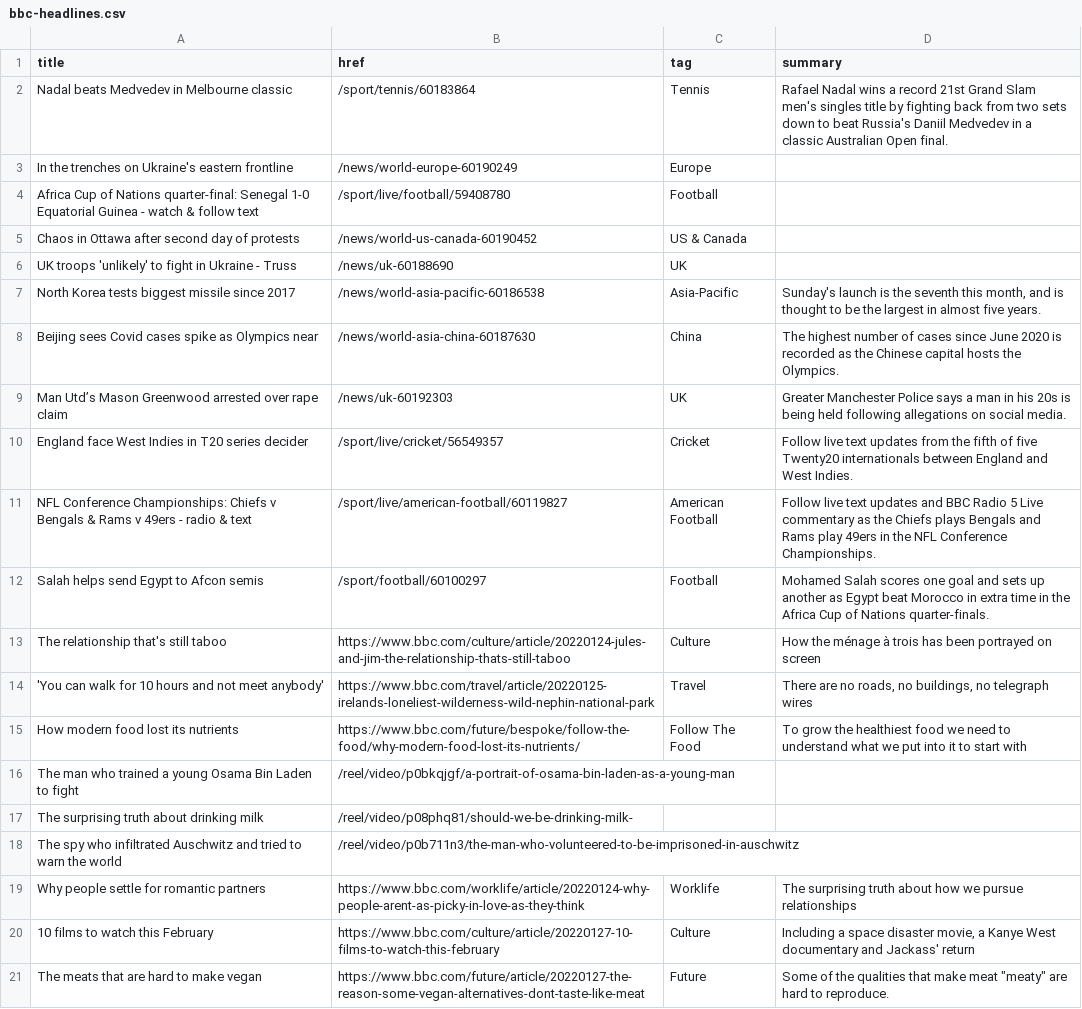
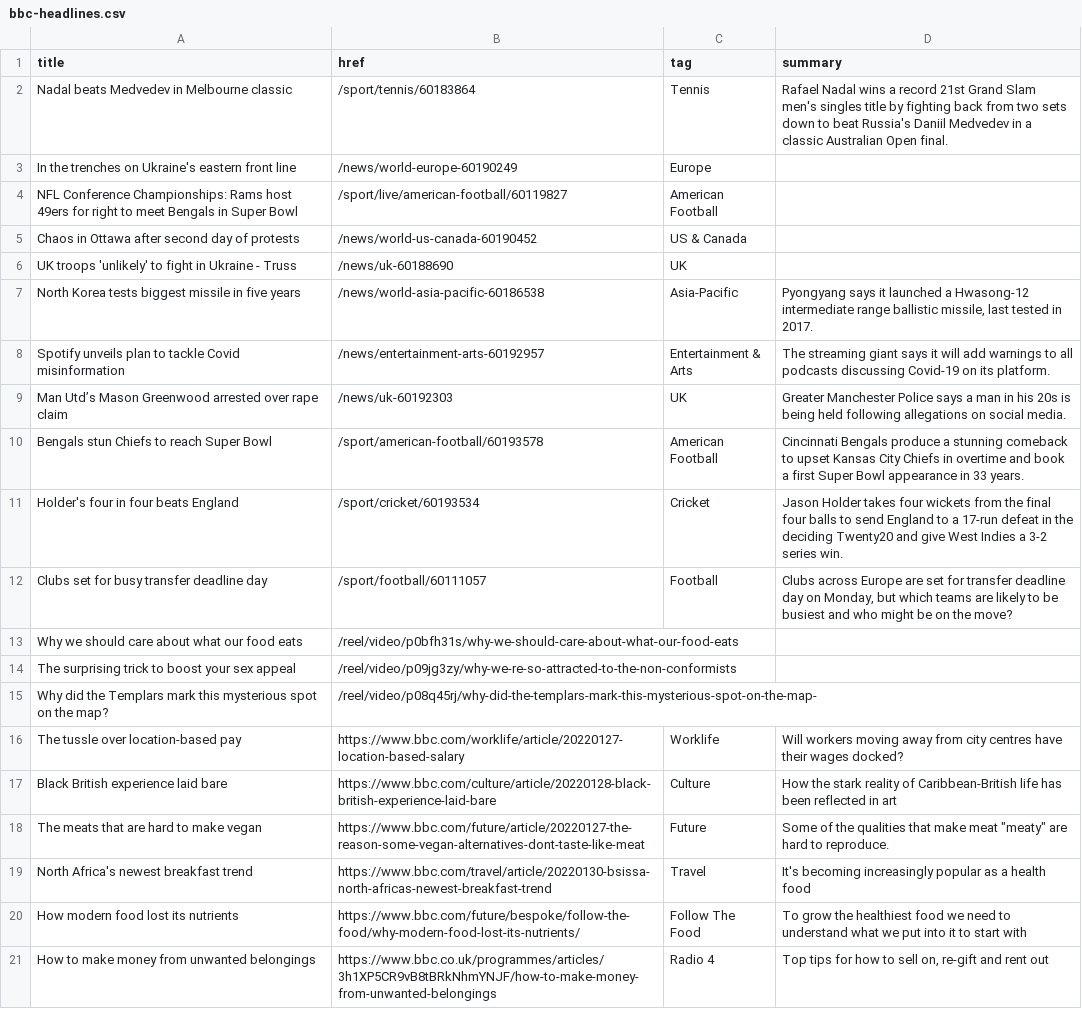
Before and after one commit to jsoma/autoscraper-changes, a CSV file: bbc-headlines.csv, drawn as a sheet; only a part is shown; the shorter side is filled out with more unchanged rows; the diff covers the shown part only.

```diff
--- a/bbc-headlines.csv
+++ b/bbc-headlines.csv
@@ -2,20 +2,19 @@ title,href,tag,summary
 Nadal beats Medvedev in Melbourne classic,/sport/tennis/60183864,Tennis,Rafael Nadal wins a record 21st Grand Slam men's singles title by fighting back from two sets down to beat Russia's Daniil Medvedev in a classic Australian Open final.
-In the trenches on Ukraine's eastern frontline,/news/world-europe-60190249,Europe,
-Africa Cup of Nations quarter-final: Senegal 1-0 Equatorial Guinea - watch & follow text,/sport/live/football/59408780,Football,
+In the trenches on Ukraine's eastern front line,/news/world-europe-60190249,Europe,
+NFL Conference Championships: Rams host 49ers for right to meet Bengals in Super Bowl,/sport/live/american-football/60119827,American Football,
 Chaos in Ottawa after second day of protests,/news/world-us-canada-60190452,US & Canada,
 UK troops 'unlikely' to fight in Ukraine - Truss,/news/uk-60188690,UK,
-North Korea tests biggest missile since 2017,/news/world-asia-pacific-60186538,Asia-Pacific,"Sunday's launch is the seventh this month, and is thought to be the largest in almost five years."
-Beijing sees Covid cases spike as Olympics near,/news/world-asia-china-60187630,China,The highest number of cases since June 2020 is recorded as the Chinese capital hosts the Olympics.
+North Korea tests biggest missile in five years,/news/world-asia-pacific-60186538,Asia-Pacific,"Pyongyang says it launched a Hwasong-12 intermediate range ballistic missile, last tested in 2017."
+Spotify unveils plan to tackle Covid misinformation,/news/entertainment-arts-60192957,Entertainment & Arts,The streaming giant says it will add warnings to all podcasts discussing Covid-19 on its platform.
 Man Utd’s Mason Greenwood arrested over rape claim,/news/uk-60192303,UK,Greater Manchester Police says a man in his 20s is being held following allegations on social media.
-England face West Indies in T20 series decider,/sport/live/cricket/56549357,Cricket,Follow live text updates from the fifth of five Twenty20 internationals between England and West Indies.
-NFL Conference Championships: Chiefs v Bengals & Rams v 49ers - radio & text,/sport/live/american-football/60119827,American Football,Follow live text updates and BBC Radio 5 Live commentary as the Chiefs plays Bengals and Rams play 49ers in the NFL Conference Championships.
-Salah helps send Egypt to Afcon semis,/sport/football/60100297,Football,Mohamed Salah scores one goal and sets up another as Egypt beat Morocco in extra time in the Africa Cup of Nations quarter-finals.
-The relationship that's still taboo,https://www.bbc.com/culture/article/20220124-jules-and-jim-the-relationship-thats-still-taboo,Culture,How the ménage à trois has been portrayed on screen
-'You can walk for 10 hours and not meet anybody',https://www.bbc.com/travel/article/20220125-irelands-loneliest-wilderness-wild-nephin-national-park,Travel,"There are no roads, no buildings, no telegraph wires"
+Bengals stun Chiefs to reach Super Bowl,/sport/american-football/60193578,American Football,Cincinnati Bengals produce a stunning comeback to upset Kansas City Chiefs in overtime and book a first Super Bowl appearance in 33 years.
+Holder's four in four beats England,/sport/cricket/60193534,Cricket,Jason Holder takes four wickets from the final four balls to send England to a 17-run defeat in the deciding Twenty20 and give West Indies a 3-2 series win.
+Clubs set for busy transfer deadline day,/sport/football/60111057,Football,"Clubs across Europe are set for transfer deadline day on Monday, but which teams are likely to be busiest and who might be on the move?"
+Why we should care about what our food eats,/reel/video/p0bfh31s/why-we-should-care-about-what-our-food-eats,,
+The surprising trick to boost your sex appeal,/reel/video/p09jg3zy/why-we-re-so-attracted-to-the-non-conformists,,
+Why did the Templars mark this mysterious spot on the map?,/reel/video/p08q45rj/why-did-the-templars-mark-this-mysterious-spot-on-the-map-,,
+The tussle over location-based pay,https://www.bbc.com/worklife/article/20220127-location-based-salary,Worklife,Will workers moving away from city centres have their wages docked?
+Black British experience laid bare,https://www.bbc.com/culture/article/20220128-black-british-experience-laid-bare,Culture,How the stark reality of Caribbean-British life has been reflected in art
+The meats that are hard to make vegan,https://www.bbc.com/future/article/20220127-the-reason-some-vegan-alternatives-dont-taste-like-meat,Future,"Some of the qualities that make meat ""meaty"" are hard to reproduce."
+North Africa's newest breakfast trend,https://www.bbc.com/travel/article/20220130-bsissa-north-africas-newest-breakfast-trend,Travel,It's becoming increasingly popular as a health food
 How modern food lost its nutrients,https://www.bbc.com/future/bespoke/follow-the-food/why-modern-food-lost-its-nutrients/,Follow The Food,To grow the healthiest food we need to understand what we put into it to start with
-The man who trained a young Osama Bin Laden to fight,/reel/video/p0bkqjgf/a-portrait-of-osama-bin-laden-as-a-young-man,,
-The surprising truth about drinking milk,/reel/video/p08phq81/should-we-be-drinking-milk-,,
-The spy who infiltrated Auschwitz and tried to warn the world,/reel/video/p0b711n3/the-man-who-volunteered-to-be-imprisoned-in-auschwitz,,
-Why people settle for romantic partners,https://www.bbc.com/worklife/article/20220124-why-people-arent-as-picky-in-love-as-they-think,Worklife,The surprising truth about how we pursue relationships
-10 films to watch this February,https://www.bbc.com/culture/article/20220127-10-films-to-watch-this-february,Culture,"Including a space disaster movie, a Kanye West documentary and Jackass' return"
-The meats that are hard to make vegan,https://www.bbc.com/future/article/20220127-the-reason-some-vegan-alternatives-dont-taste-like-meat,Future,"Some of the qualities that make meat ""meaty"" are hard to reproduce."
```
Also changed, not shown: 1 added row and 3 removed rows elsewhere in this file.
